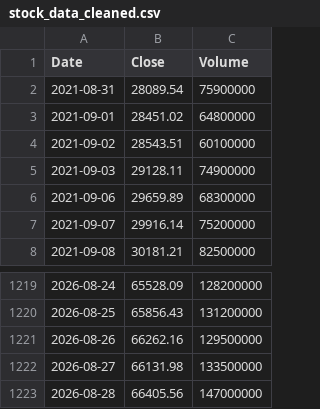
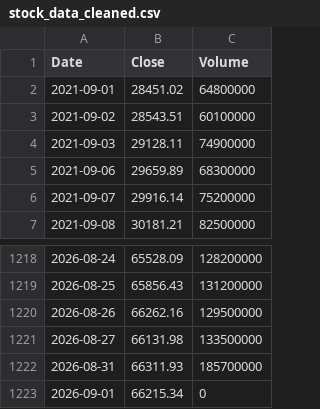
Before and after one commit to rxo-1-2-3/-, a CSV file: docs/stock_data_cleaned.csv, drawn as a sheet; only a part is shown, gaps mark what is left out.

```diff
--- a/docs/stock_data_cleaned.csv
+++ b/docs/stock_data_cleaned.csv
@@ -1,3 +1,2 @@
 Date,Close,Volume
-2021-08-31,28089.54,75900000
 2021-09-01,28451.02,64800000
@@ -1222,2 +1221,3 @@ Date,Close,Volume
 2026-08-27,66131.98,133500000
-2026-08-28,66405.56,147000000
+2026-08-31,66311.93,185700000
+2026-09-01,66215.34,0
```
